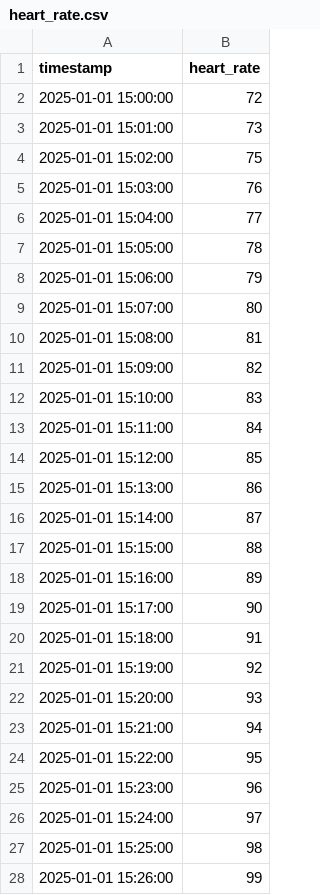
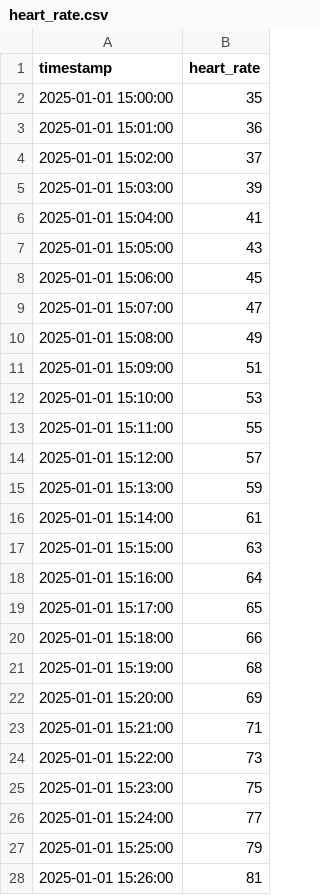
Before and after one commit to adriacv17/buzzline-03-vega, a CSV file: data/heart_rate.csv, drawn as a sheet; only a part is shown; the diff covers the shown part only.

Commit message:
customized file to have values that were in order

```diff
--- a/data/heart_rate.csv
+++ b/data/heart_rate.csv
@@ -1,28 +1,28 @@
 timestamp,heart_rate
-2025-01-01 15:00:00,72
-2025-01-01 15:01:00,73
-2025-01-01 15:02:00,75
-2025-01-01 15:03:00,76
-2025-01-01 15:04:00,77
-2025-01-01 15:05:00,78
-2025-01-01 15:06:00,79
-2025-01-01 15:07:00,80
-2025-01-01 15:08:00,81
-2025-01-01 15:09:00,82
-2025-01-01 15:10:00,83
-2025-01-01 15:11:00,84
-2025-01-01 15:12:00,85
-2025-01-01 15:13:00,86
-2025-01-01 15:14:00,87
-2025-01-01 15:15:00,88
-2025-01-01 15:16:00,89
-2025-01-01 15:17:00,90
-2025-01-01 15:18:00,91
-2025-01-01 15:19:00,92
-2025-01-01 15:20:00,93
-2025-01-01 15:21:00,94
-2025-01-01 15:22:00,95
-2025-01-01 15:23:00,96
-2025-01-01 15:24:00,97
-2025-01-01 15:25:00,98
-2025-01-01 15:26:00,99
+2025-01-01 15:00:00,35
+2025-01-01 15:01:00,36
+2025-01-01 15:02:00,37
+2025-01-01 15:03:00,39
+2025-01-01 15:04:00,41
+2025-01-01 15:05:00,43
+2025-01-01 15:06:00,45
+2025-01-01 15:07:00,47
+2025-01-01 15:08:00,49
+2025-01-01 15:09:00,51
+2025-01-01 15:10:00,53
+2025-01-01 15:11:00,55
+2025-01-01 15:12:00,57
+2025-01-01 15:13:00,59
+2025-01-01 15:14:00,61
+2025-01-01 15:15:00,63
+2025-01-01 15:16:00,64
+2025-01-01 15:17:00,65
+2025-01-01 15:18:00,66
+2025-01-01 15:19:00,68
+2025-01-01 15:20:00,69
+2025-01-01 15:21:00,71
+2025-01-01 15:22:00,73
+2025-01-01 15:23:00,75
+2025-01-01 15:24:00,77
+2025-01-01 15:25:00,79
+2025-01-01 15:26:00,81
```
Also changed, not shown: 8 added rows and 100 edited cells elsewhere in this file.
